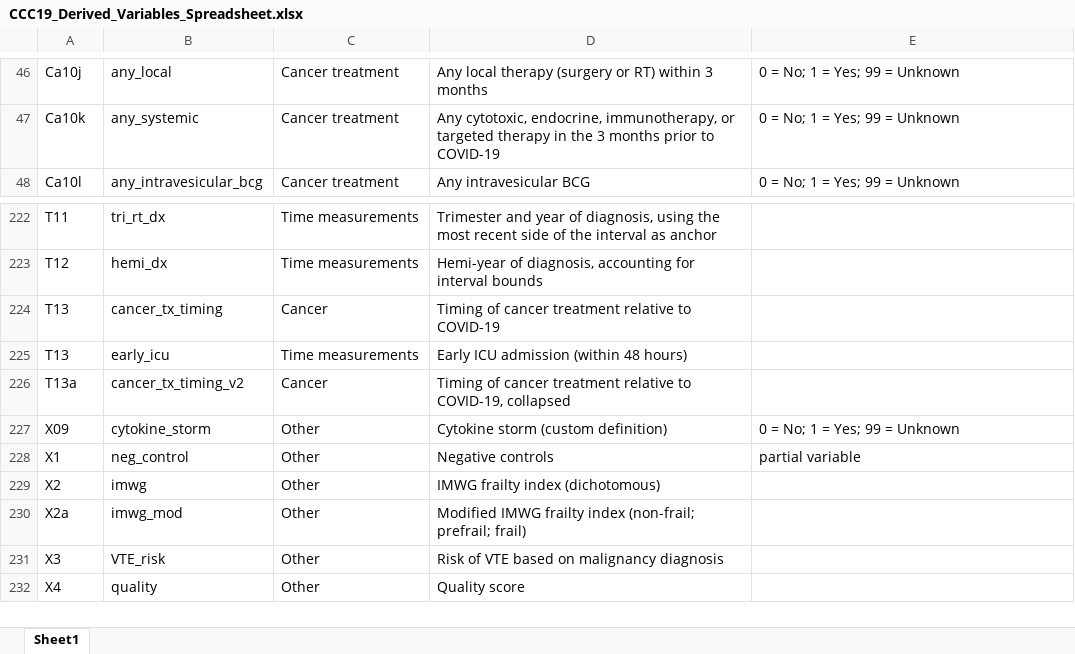
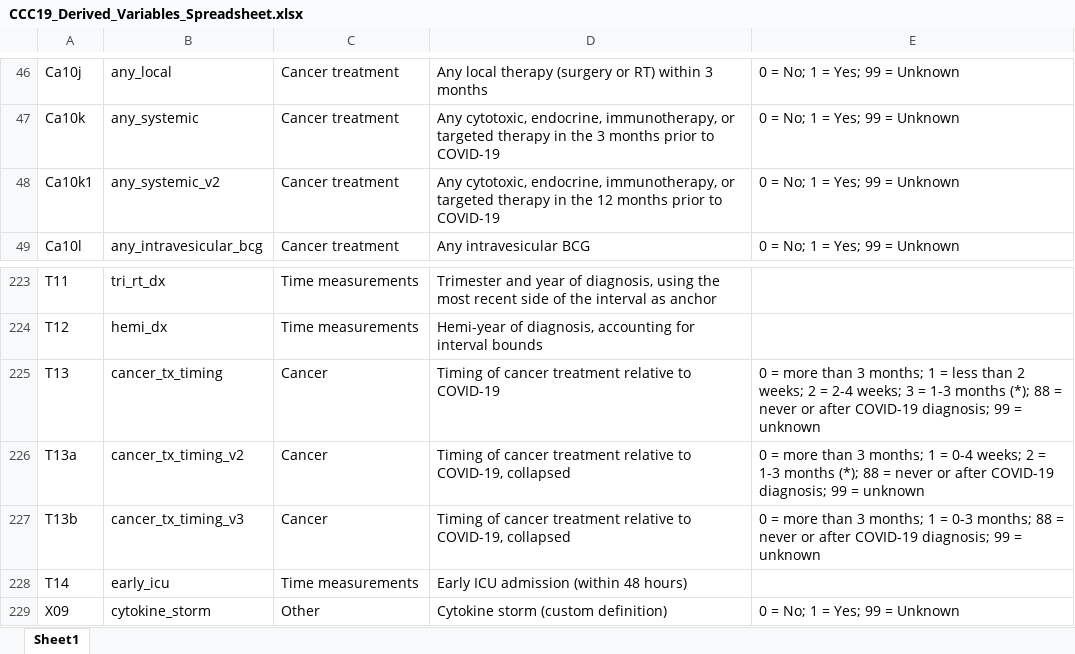
Before and after one commit to covidncancer/CCC19_dictionary, an Excel workbook: CCC19_Derived_Variables_Spreadsheet.xlsx, sheet Sheet1, drawn as a sheet; only a part is shown, gaps mark what is left out; the shorter side is filled out with more unchanged rows; values as stored, in another font and other column widths than the file's, no borders; table styles not drawn; removed rows and columns are numbered as before the commit, all else as after; the diff names each change by its address in the sheet, - before the commit and + after, or states it on an @@ line.

Commit message:
New cancer treatment timing derived variables

```diff
--- a/CCC19_Derived_Variables_Spreadsheet.xlsx (sheet Sheet1)
+++ b/CCC19_Derived_Variables_Spreadsheet.xlsx (sheet Sheet1)
+row 48: Ca10k1 | any_systemic_v2 | Cancer treatment | Any cytotoxic, endocrine, immunotherapy, or targeted therapy in the 12 months prior to COVID-19 | 0 = No; 1 = Yes; 99 = Unknown
-E225: (empty)
+E225: 0 = more than 3 months; 1 = less than 2 weeks; 2 = 2-4 weeks; 3 = 1-3 months (*); 88 = never or after COVID-19 diagnosis; 99 = unknown
-row 225: T13 | early_icu | Time measurements | Early ICU admission (within 48 hours)
-E226: (empty)
+E226: 0 = more than 3 months; 1 = 0-4 weeks; 2 = 1-3 months (*); 88 = never or after COVID-19 diagnosis; 99 = unknown
+row 227: T13b | cancer_tx_timing_v3 | Cancer | Timing of cancer treatment relative to COVID-19, collapsed | 0 = more than 3 months; 1 = 0-3 months; 88 = never or after COVID-19 diagnosis; 99 = unknown
+row 228: T14 | early_icu | Time measurements | Early ICU admission (within 48 hours)
```
Also changed, not shown: 1 other file.
